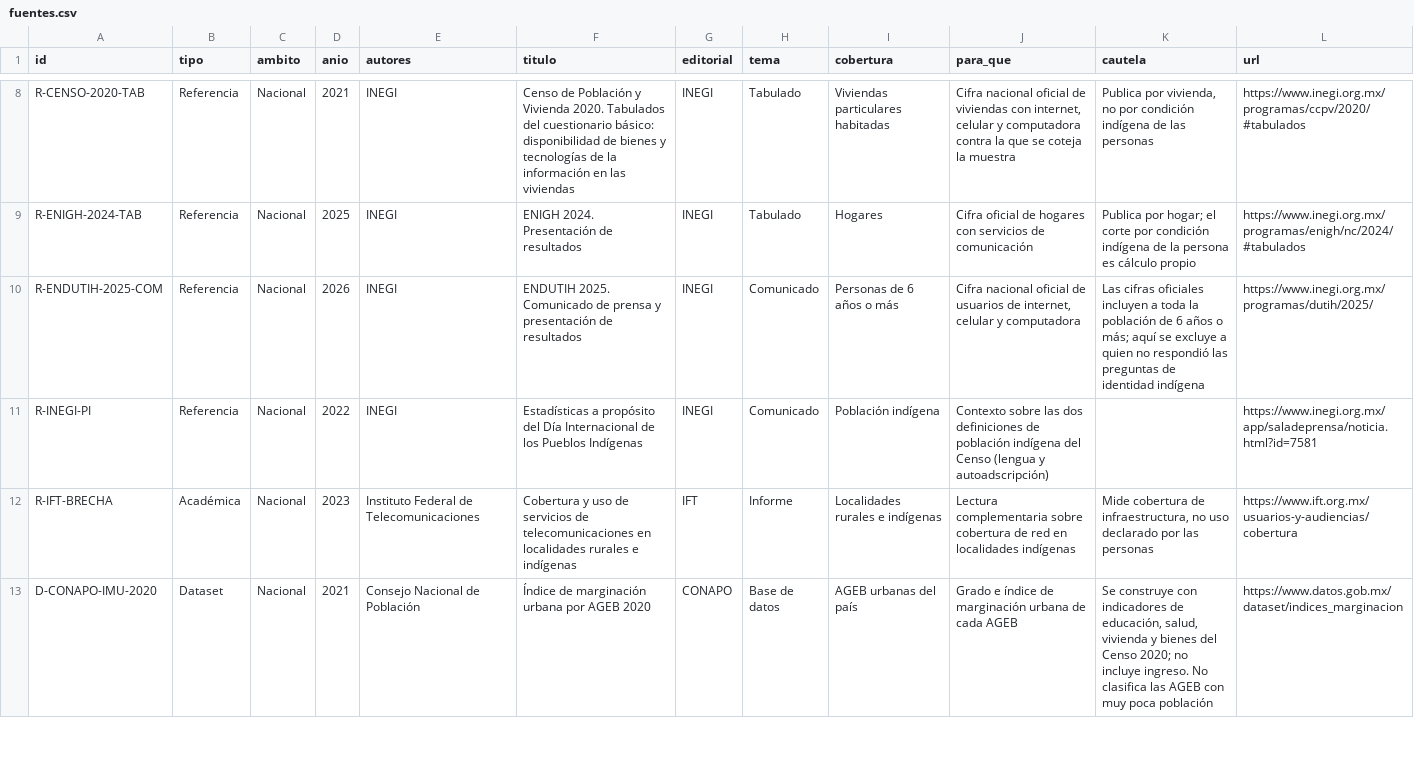
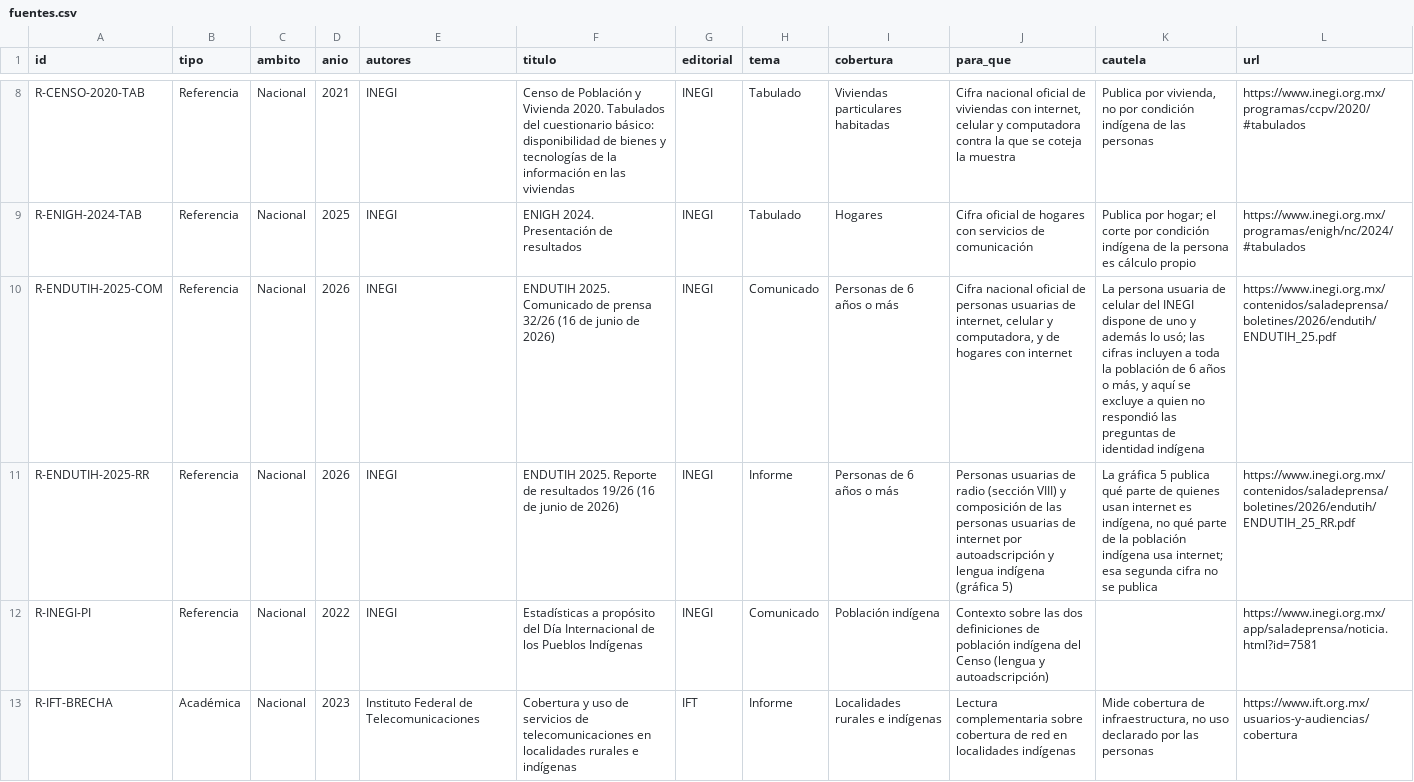
Before and after one commit to MisaelAvila49/SECTEI-observatorio, a CSV file: src/data/fuentes.csv, drawn as a sheet; only a part is shown, gaps mark what is left out; the shorter side is filled out with more unchanged rows.

```diff
--- a/src/data/fuentes.csv
+++ b/src/data/fuentes.csv
@@ -9,3 +9,4 @@ R-CENSO-2020-TAB,Referencia,Nacional,2021,INEGI,"Censo de Población y Vivienda
 R-ENIGH-2024-TAB,Referencia,Nacional,2025,INEGI,"ENIGH 2024. Presentación de resultados",INEGI,Tabulado,"Hogares","Cifra oficial de hogares con servicios de comunicación","Publica por hogar; el corte por condición indígena de la persona es cálculo propio",https://www.inegi.org.mx/programas/enigh/nc/2024/#tabulados
-R-ENDUTIH-2025-COM,Referencia,Nacional,2026,INEGI,"ENDUTIH 2025. Comunicado de prensa y presentación de resultados",INEGI,Comunicado,"Personas de 6 años o más","Cifra nacional oficial de usuarios de internet, celular y computadora","Las cifras oficiales incluyen a toda la población de 6 años o más; aquí se excluye a quien no respondió las preguntas de identidad indígena",https://www.inegi.org.mx/programas/dutih/2025/
+R-ENDUTIH-2025-COM,Referencia,Nacional,2026,INEGI,"ENDUTIH 2025. Comunicado de prensa 32/26 (16 de junio de 2026)",INEGI,Comunicado,"Personas de 6 años o más","Cifra nacional oficial de personas usuarias de internet, celular y computadora, y de hogares con internet","La persona usuaria de celular del INEGI dispone de uno y además lo usó; las cifras incluyen a toda la población de 6 años o más, y aquí se excluye a quien no respondió las preguntas de identidad indígena",https://www.inegi.org.mx/contenidos/saladeprensa/boletines/2026/endutih/ENDUTIH_25.pdf
+R-ENDUTIH-2025-RR,Referencia,Nacional,2026,INEGI,"ENDUTIH 2025. Reporte de resultados 19/26 (16 de junio de 2026)",INEGI,Informe,"Personas de 6 años o más","Personas usuarias de radio (sección VIII) y composición de las personas usuarias de internet por autoadscripción y lengua indígena (gráfica 5)","La gráfica 5 publica qué parte de quienes usan internet es indígena, no qué parte de la población indígena usa internet; esa segunda cifra no se publica",https://www.inegi.org.mx/contenidos/saladeprensa/boletines/2026/endutih/ENDUTIH_25_RR.pdf
 R-INEGI-PI,Referencia,Nacional,2022,INEGI,"Estadísticas a propósito del Día Internacional de los Pueblos Indígenas",INEGI,Comunicado,"Población indígena","Contexto sobre las dos definiciones de población indígena del Censo (lengua y autoadscripción)","",https://www.inegi.org.mx/app/saladeprensa/noticia.html?id=7581
```
Also changed, not shown: src/data/calculado.csv, src/data/verificaciones.csv, 23 other files.
